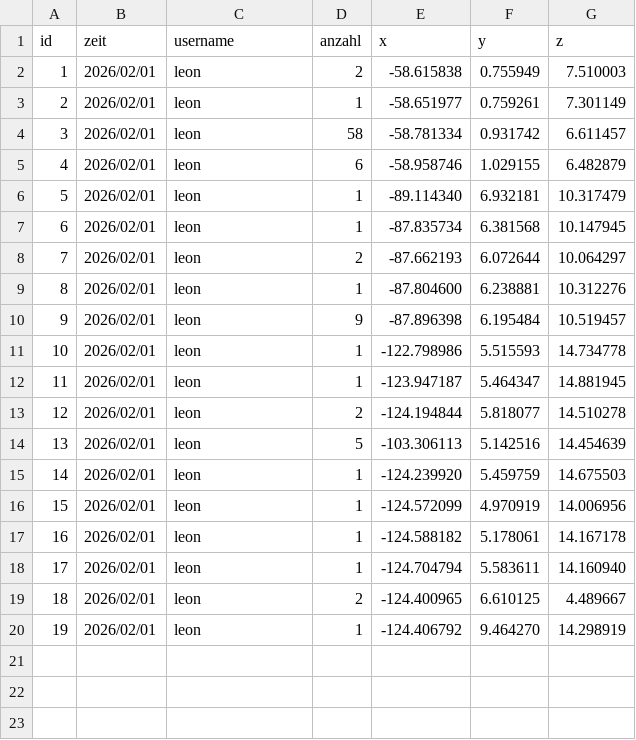
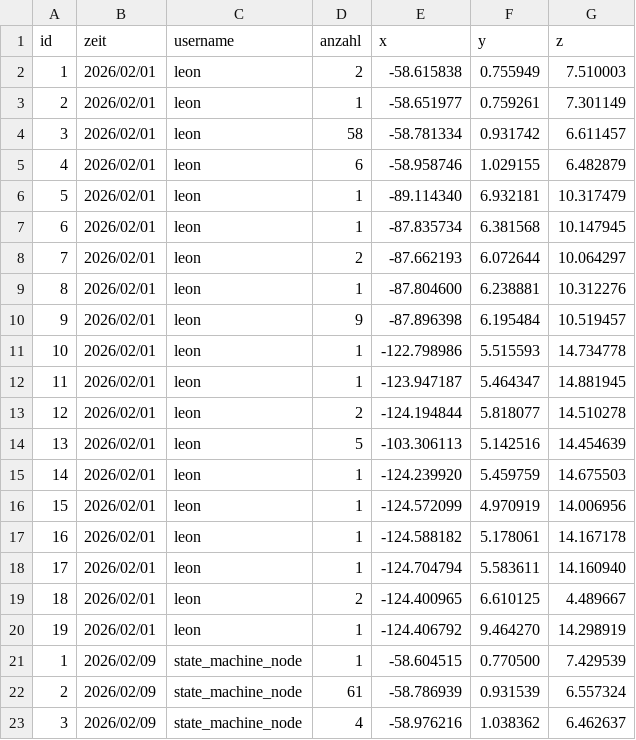
Before and after one commit to lkitzbichler/Autonomous-Systems-Sub-Terrain-Challenge-GR04, a CSV file: ros2_ws/lanterns_log.csv, drawn as a sheet; the diff names each change by its address in the sheet, - before the commit and + after, or states it on an @@ line.

```diff
--- a/ros2_ws/lanterns_log.csv
+++ b/ros2_ws/lanterns_log.csv
+row 21: 1 | 2026/02/09 | state_machine_node | 1 | -58.604515 | 0.770500 | 7.429539
+row 22: 2 | 2026/02/09 | state_machine_node | 61 | -58.786939 | 0.931539 | 6.557324
+row 23: 3 | 2026/02/09 | state_machine_node | 4 | -58.976216 | 1.038362 | 6.462637
```
Also changed, not shown: 32 other files.
